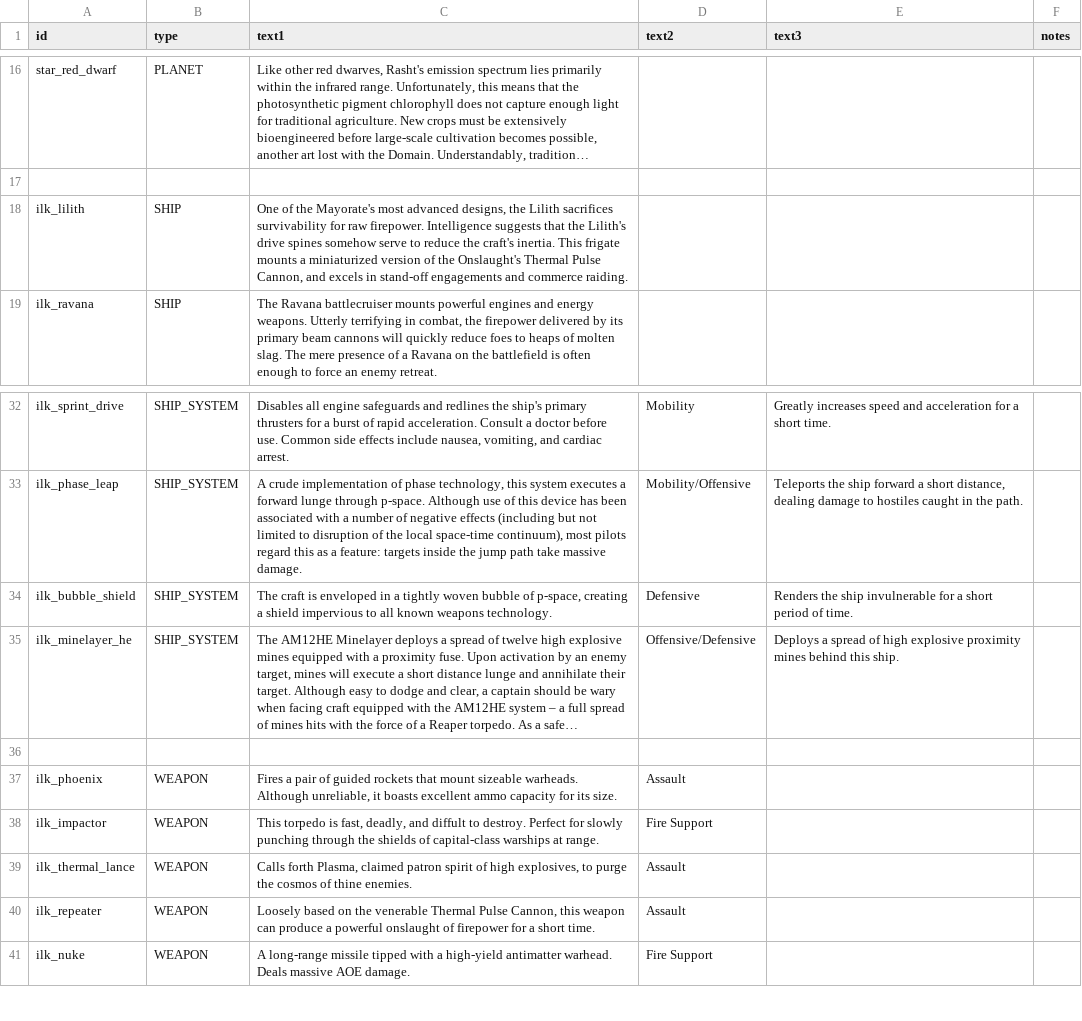
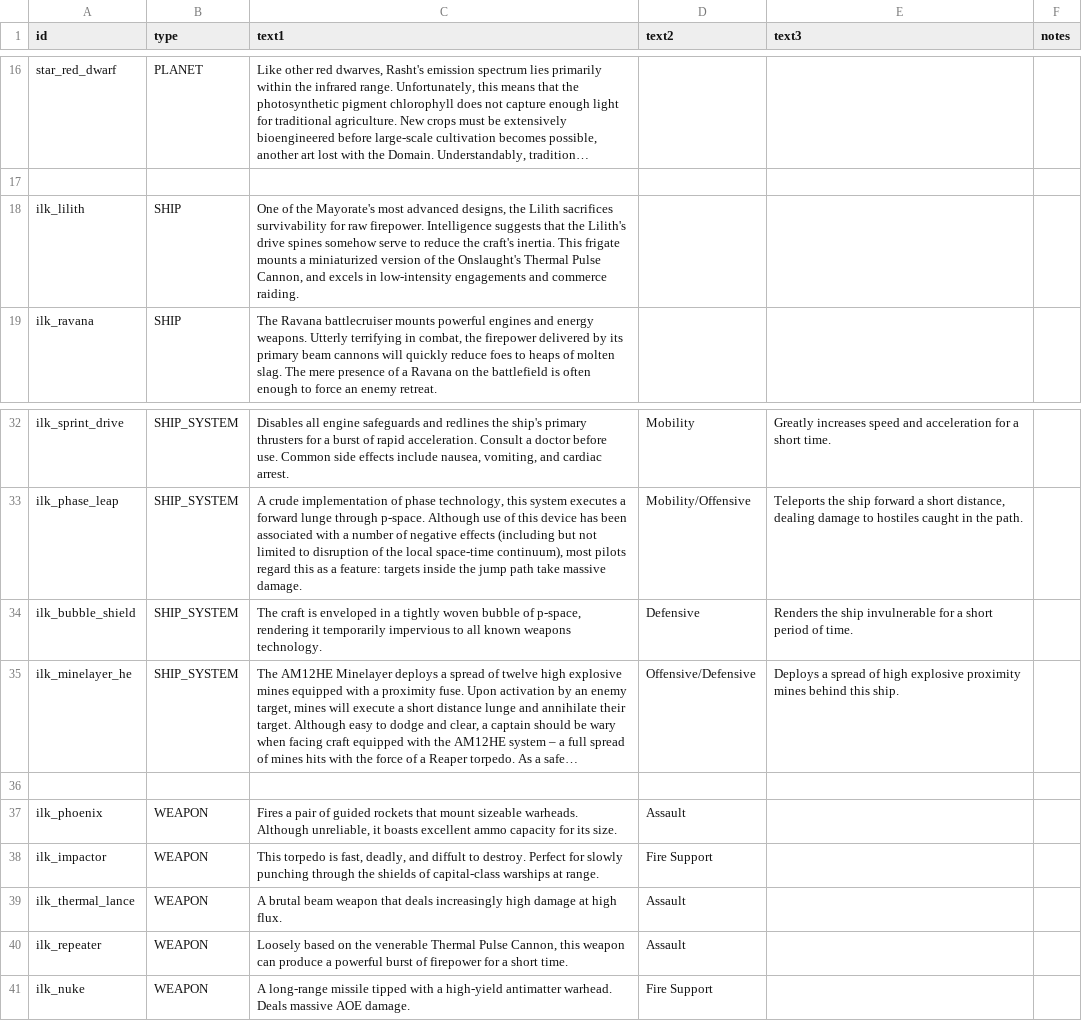
Before and after one commit to jstaf/mayorate, a CSV file: data/strings/descriptions.csv, drawn as a sheet; only a part is shown, gaps mark what is left out; long unchanged cells end in …; the diff names each change by its address in the sheet, - before the commit and + after, or states it on an @@ line.

```diff
--- a/data/strings/descriptions.csv
+++ b/data/strings/descriptions.csv
-C18 (text1): …excels in stand-off engagements and…
+C18 (text1): …excels in low-intensity engagements and…
-C34 (text1): …of p-space, creating a shield impervious to…
+C34 (text1): …of p-space, rendering it temporarily impervious to…
-C39 (text1): Calls forth Plasma, claimed patron spirit of high explosives, to purge the cosmos of thine enemies.
+C39 (text1): A brutal beam weapon that deals increasingly high damage at high flux.
-C40 (text1): …a powerful onslaught of firepower…
+C40 (text1): …a powerful burst of firepower…
```
Also changed, not shown: data/campaign/rules.csv, 3 other files.
